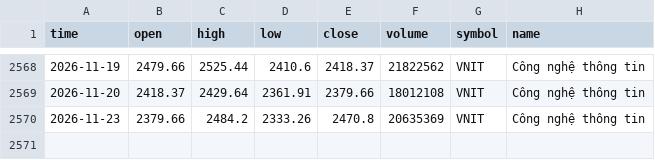
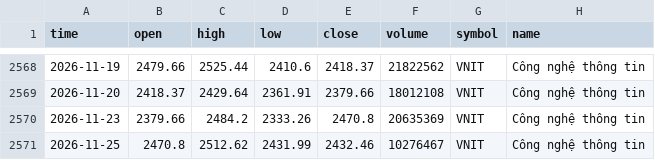
Before and after one commit to FTU-kudo/VN-sector-analysis, a CSV file: data/VNIT.csv, drawn as a sheet; only a part is shown, gaps mark what is left out.

```diff
--- a/data/VNIT.csv
+++ b/data/VNIT.csv
@@ -2570 +2570,2 @@
 2026-11-23,2379.66,2484.2,2333.26,2470.8,20635369,VNIT,Công nghệ thông tin
+2026-11-25,2470.8,2512.62,2431.99,2432.46,10276467,VNIT,Công nghệ thông tin
```
Also changed, not shown: data/VNCOND.csv, data/VNCONS.csv, 17 other files.
